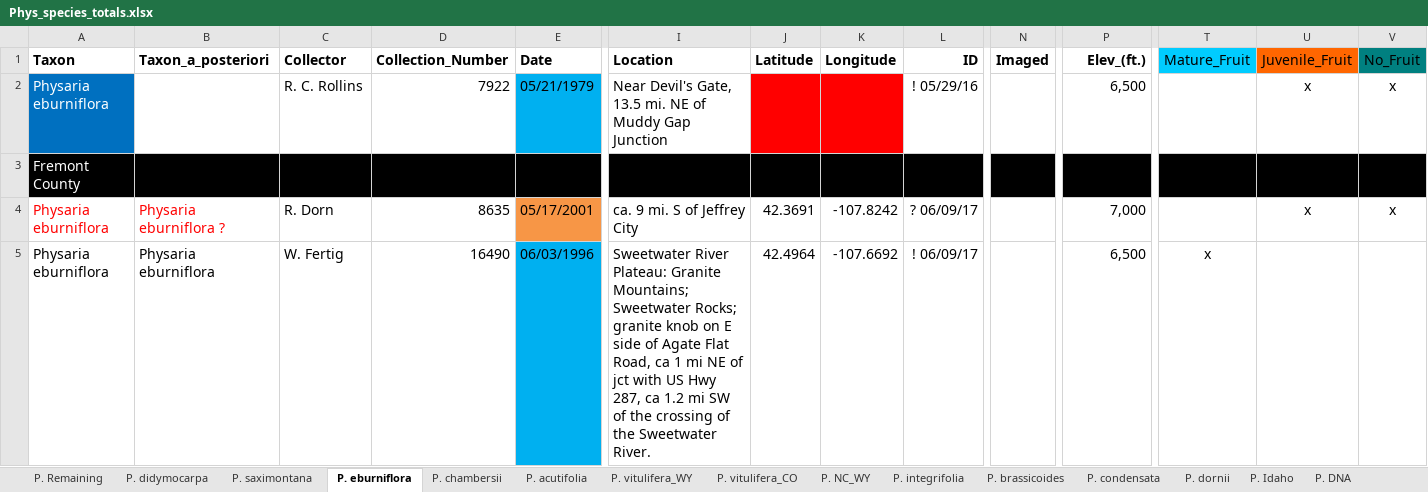
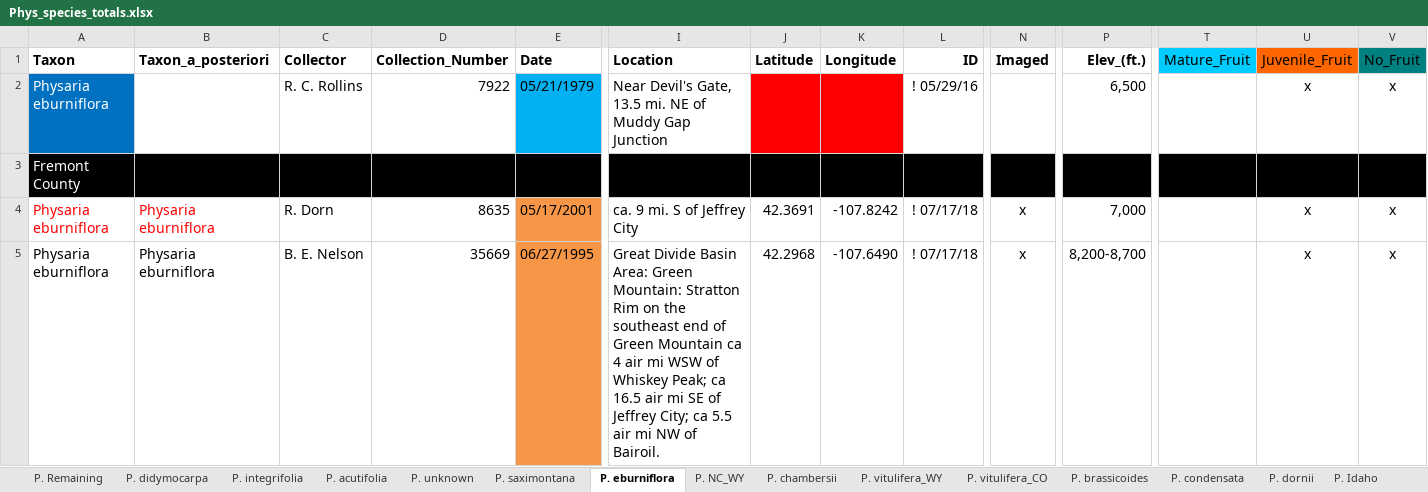
Before and after one commit to jasonratcliff/thesis, an Excel workbook: Phys_species_totals.xlsx, sheet P. eburniflora, drawn as a sheet; only a part is shown, gaps mark what is left out; values as stored, in another font and other column widths than the file's, no borders; the diff covers the shown part only; the diff names each change by its address in the sheet, - before the commit and + after, or states it on an @@ line.

```diff
--- a/Phys_species_totals.xlsx (sheet P. eburniflora)
+++ b/Phys_species_totals.xlsx (sheet P. eburniflora)
@@ sheet tab order changed: P. Remaining | P. didymocarpa | P. integrifolia | P. acutifolia | P. unknown | P. saximontana | P. eburniflora | P. NC_WY | P. chambersii | P. vitulifera_WY | P. vitulifera_CO | P. brassicoides | P. condensata | P. dornii | P. Idaho @@
-B4 (Taxon_a_posteriori): Physaria eburniflora ?
+B4 (Taxon_a_posteriori): Physaria eburniflora
-L4 (ID): ? 06/09/17
+L4 (ID): ! 07/17/18
-N4:N5 (Imaged): (empty)
+N4:N5 (Imaged): x
-C5 (Collector): W. Fertig
+C5 (Collector): B. E. Nelson
-D5 (Collection_Number): 16490
+D5 (Collection_Number): 35669
-E5 (Date): 06/03/1996
+E5 (Date): 06/27/1995
-E5 fill: #00B0F0
+E5 fill: #F79646
-I5 (Location): Sweetwater River Plateau: Granite Mountains; Sweetwater Rocks; granite knob on E side of Agate Flat Road, ca 1 mi NE of jct with US Hwy 287, ca 1.2 mi SW of the crossing of the Sweetwater River.
+I5 (Location): Great Divide Basin Area: Green Mountain: Stratton Rim on the southeast end of Green Mountain ca 4 air mi WSW of Whiskey Peak; ca 16.5 air mi SE of Jeffrey City; ca 5.5 air mi NW of Bairoil.
-J5 (Latitude): 42.4964
+J5 (Latitude): 42.2968
-K5 (Longitude): -107.6692
+K5 (Longitude): -107.6490
-L5 (ID): ! 06/09/17
+L5 (ID): ! 07/17/18
-P5 (Elev_(ft.)): 6,500
+P5 (Elev_(ft.)): 8,200-8,700
-T5 (Mature_Fruit): x
+T5 (Mature_Fruit): (empty)
-U5 (Juvenile_Fruit): (empty)
+U5 (Juvenile_Fruit): x
-V5 (No_Fruit): (empty)
+V5 (No_Fruit): x
```
Also changed, not shown: 15 added rows, 13 removed rows, 251 edited cells and cell formats elsewhere in this sheet, sheet P. acutifolia, sheet P. saximontana, sheet P. integrifolia, sheet P. didymocarpa, sheet P. unknown, sheet P. Remaining, 2 more sheets, 1 other file.
